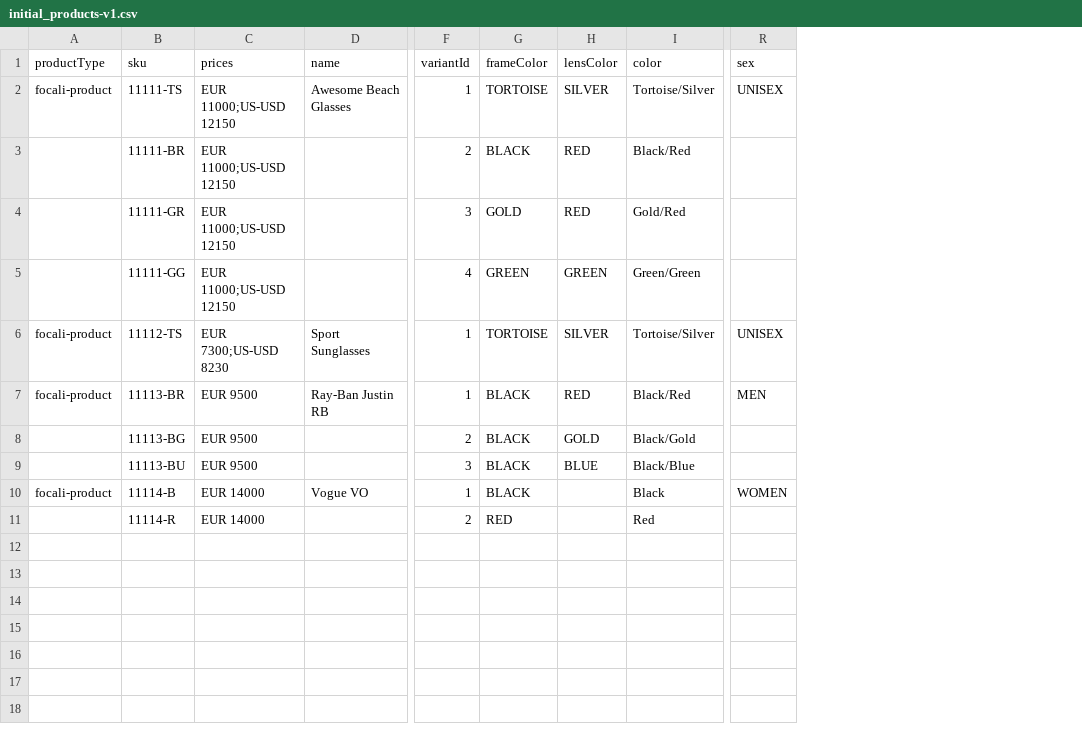
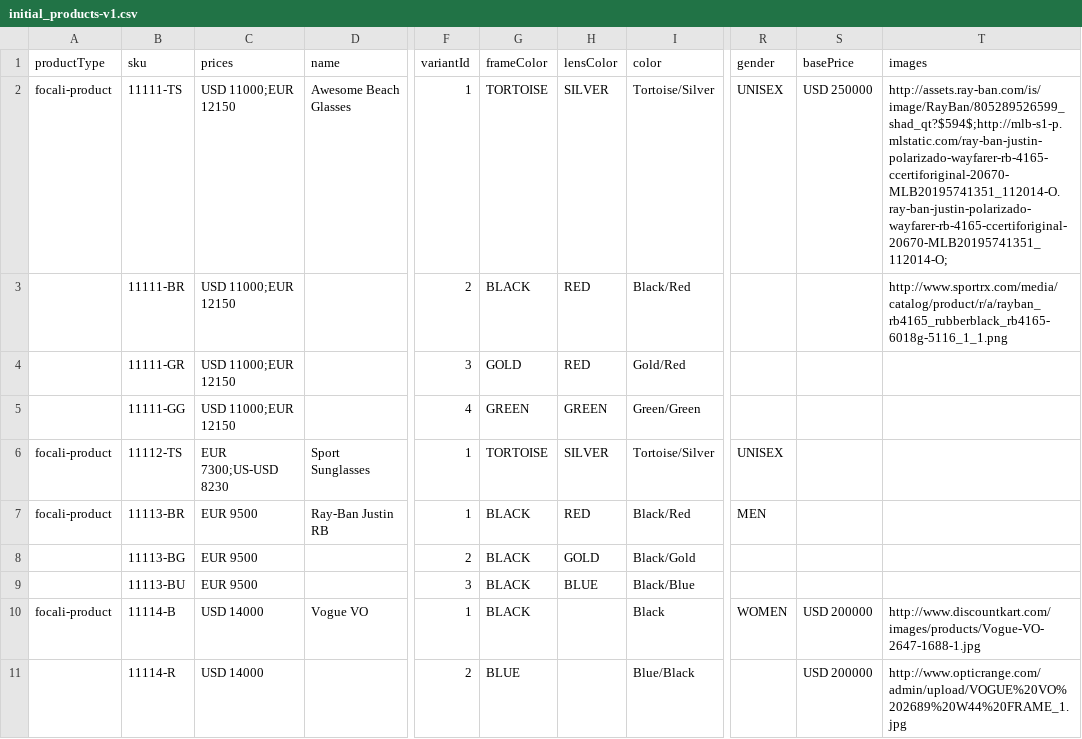
Before and after one commit to ebonertz/calibro, a CSV file: sphere/product/initial_products-v1.csv, drawn as a sheet; only a part is shown, gaps mark what is left out; the diff names each change by its address in the sheet, - before the commit and + after, or states it on an @@ line.

Commit message:
Change product model to have basePrice and gender (instead of sex)

```diff
--- a/sphere/product/initial_products-v1.csv
+++ b/sphere/product/initial_products-v1.csv
+column S (basePrice), rows 2-11: USD 250000 |  |  |  |  |  |  |  | USD 200000 | USD 200000
+column T (images), rows 2-11: http://assets.ray-ban.com/is/image/RayBan/805289526599_shad_qt?$594$;http://mlb-s1-p.mlstatic.com/ray-ban-justin-polarizado-wayfarer-rb-4165-ccertiforiginal-20670-MLB20195741351_112014-O.ray-ban-justin-polarizado-wayfarer-rb-4165-ccertiforiginal-20670-MLB20195741351_112014-O; | http://www.sportrx.com/media/catalog/product/r/a/rayban_rb4165_rubberblack_rb4165-6018g-5116_1_1.png |  |  |  |  |  |  | http://www.discountkart.com/images/products/Vogue-VO-2647-1688-1.jpg | http://www.opticrange.com/admin/upload/VOGUE%20VO%202689%20W44%20FRAME_1.jpg
-R1: sex
+R1: gender
-C2:C5 (prices): EUR 11000;US-USD 12150
+C2:C5 (prices): USD 11000;EUR 12150
-C10:C11 (prices): EUR 14000
+C10:C11 (prices): USD 14000
-G11 (frameColor): RED
+G11 (frameColor): BLUE
-I11 (color): Red
+I11 (color): Blue/Black
```
Also changed, not shown: 7 other files.
